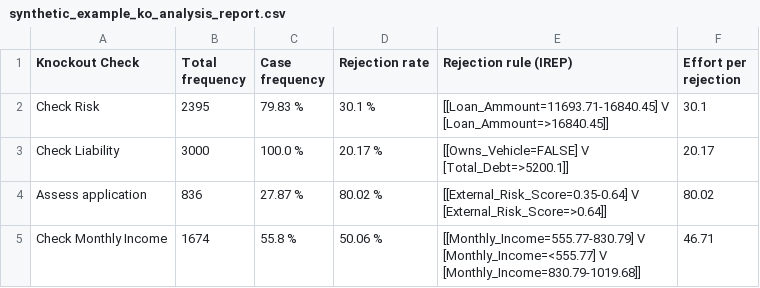
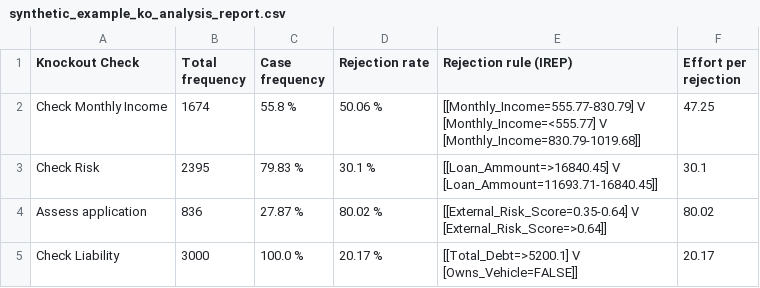
Before and after one commit to AutomatedProcessImprovement/knockouts-optimization, a CSV file: data/outputs/synthetic_example_ko_analysis_report.csv, drawn as a sheet.

```diff
--- a/data/outputs/synthetic_example_ko_analysis_report.csv
+++ b/data/outputs/synthetic_example_ko_analysis_report.csv
@@ -1,10 +1,10 @@
 Knockout Check,Total frequency,Case frequency,Rejection rate,Rejection rule (IREP),Effort per rejection
-Check Risk,2395,79.83 %,30.1 %,"[[Loan_Ammount=11693.71-16840.45] V
-[Loan_Ammount=>16840.45]]",30.1
-Check Liability,3000,100.0 %,20.17 %,"[[Owns_Vehicle=FALSE] V
-[Total_Debt=>5200.1]]",20.17
+Check Monthly Income,1674,55.8 %,50.06 %,"[[Monthly_Income=555.77-830.79] V
+[Monthly_Income=<555.77] V
+[Monthly_Income=830.79-1019.68]]",47.25
+Check Risk,2395,79.83 %,30.1 %,"[[Loan_Ammount=>16840.45] V
+[Loan_Ammount=11693.71-16840.45]]",30.1
 Assess application,836,27.87 %,80.02 %,"[[External_Risk_Score=0.35-0.64] V
 [External_Risk_Score=>0.64]]",80.02
-Check Monthly Income,1674,55.8 %,50.06 %,"[[Monthly_Income=555.77-830.79] V
-[Monthly_Income=<555.77] V
-[Monthly_Income=830.79-1019.68]]",46.71
+Check Liability,3000,100.0 %,20.17 %,"[[Total_Debt=>5200.1] V
+[Owns_Vehicle=FALSE]]",20.17
```
Also changed, not shown: data/outputs/envpermit_ko_analysis_report.csv, 10 other files.
